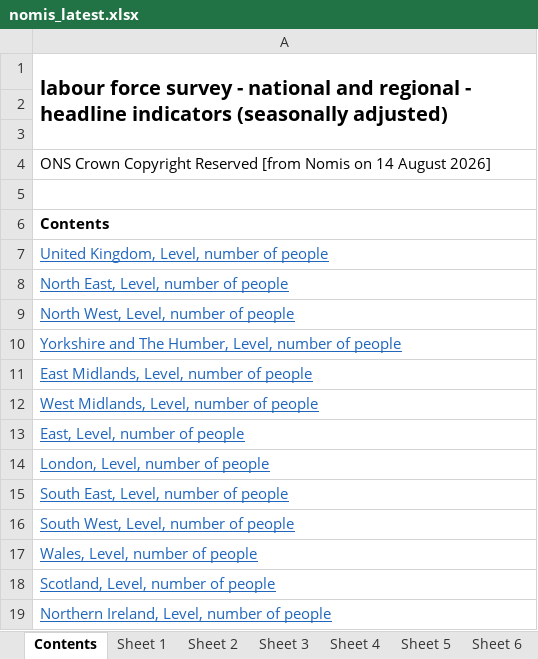
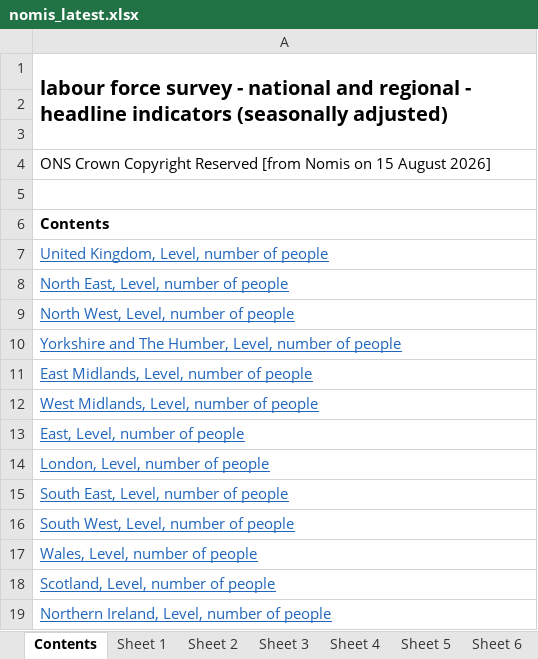
Before and after one commit to SGM-Econ/Regional-Labour-Market, an Excel workbook: data/nomis_latest.xlsx, sheet Contents, drawn as a sheet; values as stored, in another font and other column widths than the file's, no borders; the diff names each change by its address in the sheet, - before the commit and + after, or states it on an @@ line.

```diff
--- a/data/nomis_latest.xlsx (sheet Contents)
+++ b/data/nomis_latest.xlsx (sheet Contents)
-A4: …Nomis on 14 August 2026]
+A4: …Nomis on 15 August 2026]
```
Also changed, not shown: sheet Sheet 13, sheet Sheet 11, sheet Sheet 2, sheet Sheet 10, sheet Sheet 5, sheet Sheet 12, 7 more sheets.
